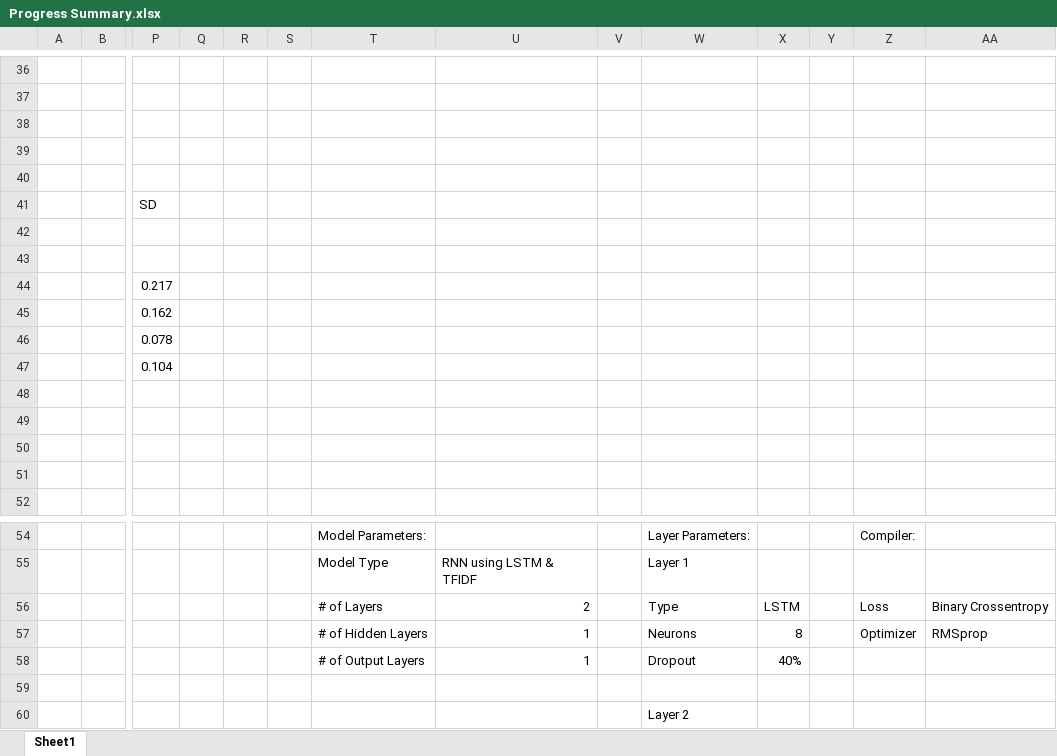
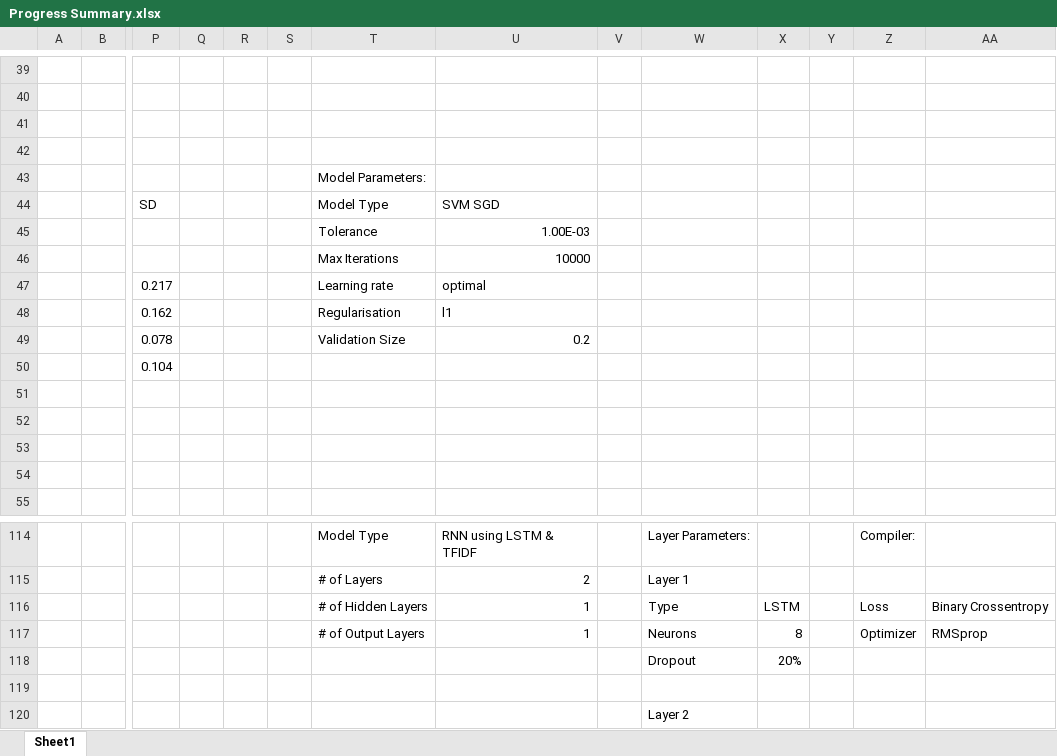
Before and after one commit to VishaalVenkatesh/TREC_Distributed_Machine_Learning, an Excel workbook: TREC/Progress Summary.xlsx, sheet Sheet1, drawn as a sheet; only a part is shown, gaps mark what is left out; values as stored, in another font and other column widths than the file's, no cell formats; removed rows and columns are numbered as before the commit, all else as after; rows hold the shown columns only; the diff covers the shown part only; the diff names each change by its address in the sheet, - before the commit and + after, or states it on an @@ line.

```diff
--- a/TREC/Progress Summary.xlsx (sheet Sheet1)
+++ b/TREC/Progress Summary.xlsx (sheet Sheet1)
-T43: (empty)
+T43: Model Parameters:
-T44: (empty)
+T44: Model Type
-U44: (empty)
+U44: SVM SGD
-T45: (empty)
+T45: Tolerance
-U45: (empty)
+U45: 1.00E-03
-T46: (empty)
+T46: Max Iterations
-U46: (empty)
+U46: 10000
-T47: (empty)
+T47: Learning rate
-U47: (empty)
+U47: optimal
-T48: (empty)
+T48: Regularisation
-U48: (empty)
+U48: l1
-T49: (empty)
+T49: Validation Size
-U49: (empty)
+U49: 0.2
-T114: Model Parameters:
+T114: Model Type
-U114: (empty)
+U114: RNN using LSTM & TFIDF
-row 55:  |  |  |  |  |  | Model Type | RNN using LSTM & TFIDF |  | Layer 1
+row 115:  |  |  |  |  |  | # of Layers | 2 |  | Layer 1
-T116: # of Layers
+T116: # of Hidden Layers
-U116: 2
+U116: 1
-T117: # of Hidden Layers
+T117: # of Output Layers
-T118: # of Output Layers
+T118: (empty)
-U118: 1
+U118: (empty)
-X118: 40%
+X118: 20%
```
Also changed, not shown: 91 added rows and 62 edited cells elsewhere in this sheet, cell formats, formulas that keep their value.
